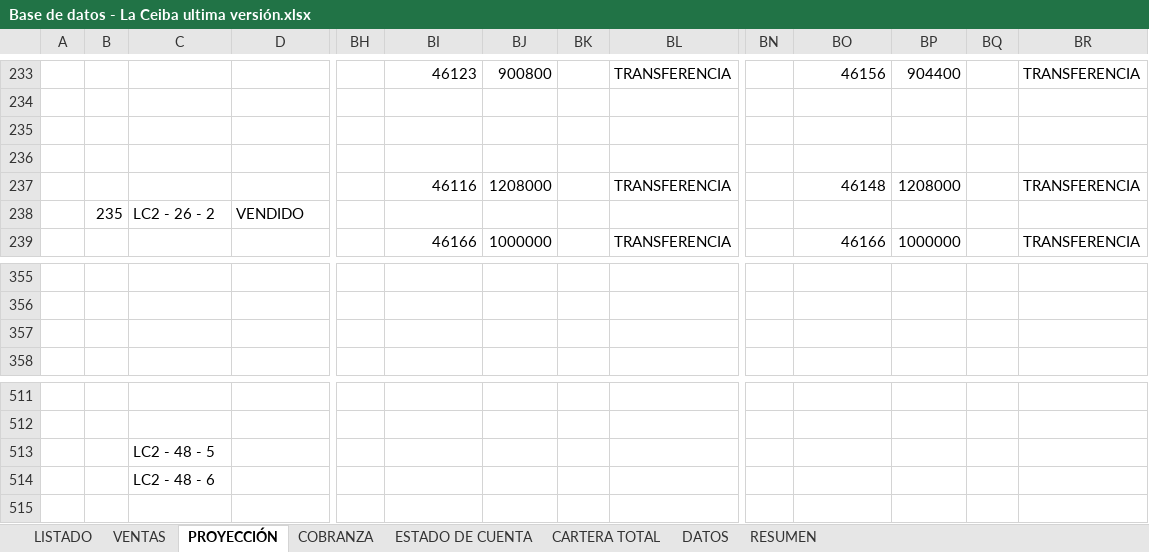
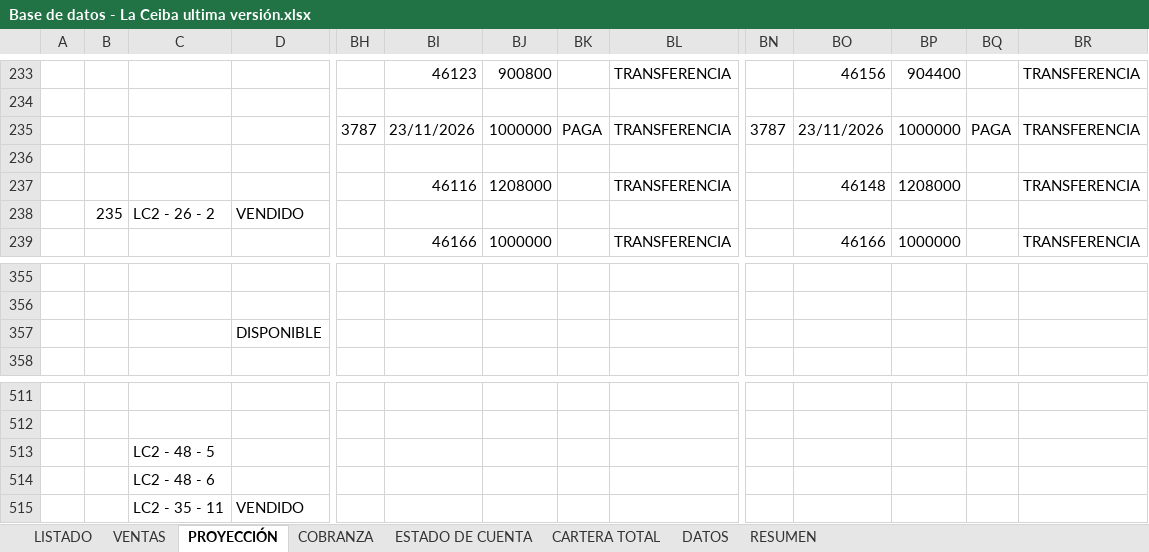
Before and after one commit to ferneyrtic/CeibaApp, an Excel workbook: Base de datos - La Ceiba ultima versión.xlsx, sheet PROYECCIÓN, drawn as a sheet; only a part is shown, gaps mark what is left out; values as stored, in another font and other column widths than the file's, no borders; rows hold the shown columns only; the diff names each change by its address in the sheet, - before the commit and + after, or states it on an @@ line.

```diff
--- a/Base de datos - La Ceiba ultima versión.xlsx (sheet PROYECCIÓN)
+++ b/Base de datos - La Ceiba ultima versión.xlsx (sheet PROYECCIÓN)
-BH235: (empty)
+BH235: 3787
-BI235: (empty)
+BI235: 23/11/2026
-BJ235: (empty)
+BJ235: 1000000
-BK235: (empty)
+BK235: PAGA
-BL235: (empty)
+BL235: TRANSFERENCIA
-BN235: (empty)
+BN235: 3787
-BO235: (empty)
+BO235: 23/11/2026
-BP235: (empty)
+BP235: 1000000
-BQ235: (empty)
+BQ235: PAGA
-BR235: (empty)
+BR235: TRANSFERENCIA
-D357: (empty)
+D357: DISPONIBLE
+row 515:  |  | LC2 - 35 - 11 | VENDIDO
```
Also changed, not shown: sheet LISTADO, sheet VENTAS, sheet COBRANZA.
